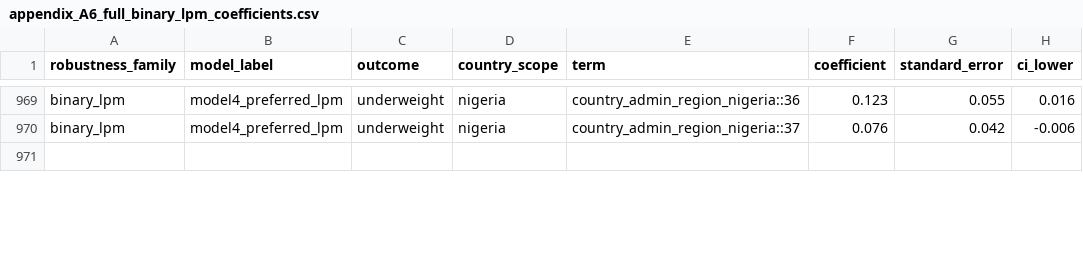
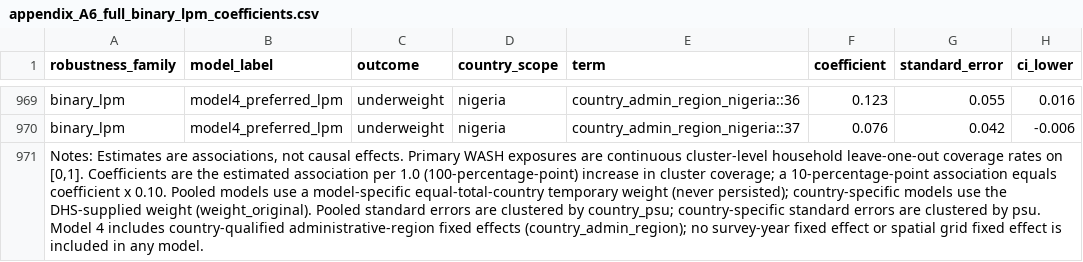
Before and after one commit to UBakhodir/thesis-wash-child-nutrition-dhs, a CSV file: outputs/final_appendix/appendix_A6_full_binary_lpm_coefficients.csv, drawn as a sheet; only a part is shown, gaps mark what is left out; the diff covers the shown part only; the diff names each change by its address in the sheet, - before the commit and + after, or states it on an @@ line.

```diff
--- a/outputs/final_appendix/appendix_A6_full_binary_lpm_coefficients.csv
+++ b/outputs/final_appendix/appendix_A6_full_binary_lpm_coefficients.csv
-A971 (robustness_family): (empty)
+A971 (robustness_family): Notes: Estimates are associations, not causal effects. Primary WASH exposures are continuous cluster-level household leave-one-out coverage rates on [0,1]. Coefficients are the estimated association per 1.0 (100-percentage-point) increase in cluster coverage; a 10-percentage-point association equals coefficient x 0.10. Pooled models use a model-specific equal-total-country temporary weight (never persisted); country-specific models use the DHS-supplied weight (weight_original). Pooled standard errors are clustered by country_psu; country-specific standard errors are clustered by psu. Model 4 includes country-qualified administrative-region fixed effects (country_admin_region); no survey-year fixed effect or spatial grid fixed effect is included in any model.
```
Also changed, not shown: 1 removed row elsewhere in this file, outputs/final_appendix/appendix_A1_severe_outcomes.csv, outputs/final_tables/final_table4_main_pooled_models1to4.csv, 14 other files.
